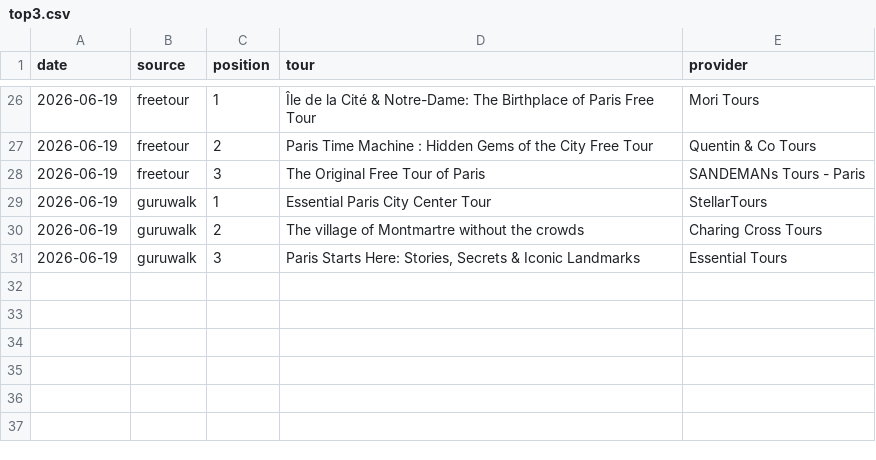
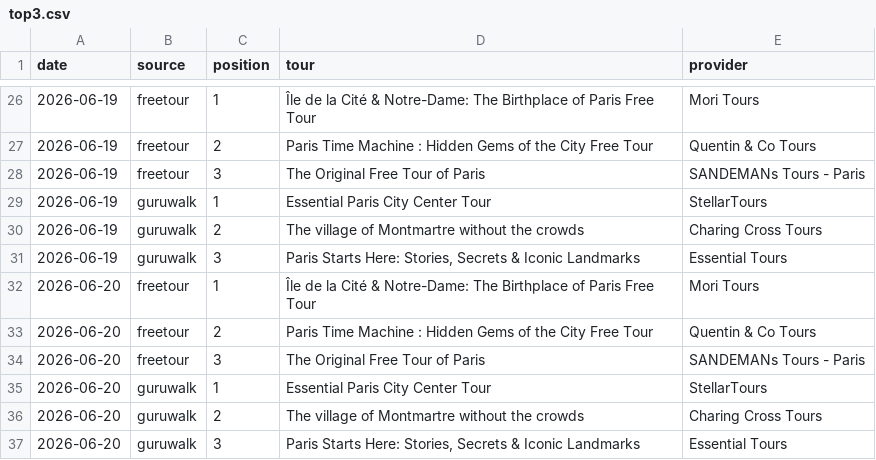
Before and after one commit to LR033/freetour-tracker, a CSV file: top3.csv, drawn as a sheet; only a part is shown, gaps mark what is left out; the diff names each change by its address in the sheet, - before the commit and + after, or states it on an @@ line.

```diff
--- a/top3.csv
+++ b/top3.csv
+row 32: 2026-06-20 | freetour | 1 | Île de la Cité & Notre-Dame: The Birthplace of Paris Free Tour | Mori Tours
+row 33: 2026-06-20 | freetour | 2 | Paris Time Machine : Hidden Gems of the City Free Tour | Quentin & Co Tours
+row 34: 2026-06-20 | freetour | 3 | The Original Free Tour of Paris | SANDEMANs Tours - Paris
+row 35: 2026-06-20 | guruwalk | 1 | Essential Paris City Center Tour | StellarTours
+row 36: 2026-06-20 | guruwalk | 2 | The village of Montmartre without the crowds | Charing Cross Tours
+row 37: 2026-06-20 | guruwalk | 3 | Paris Starts Here: Stories, Secrets & Iconic Landmarks | Essential Tours
```
Also changed, not shown: rankings.csv.
